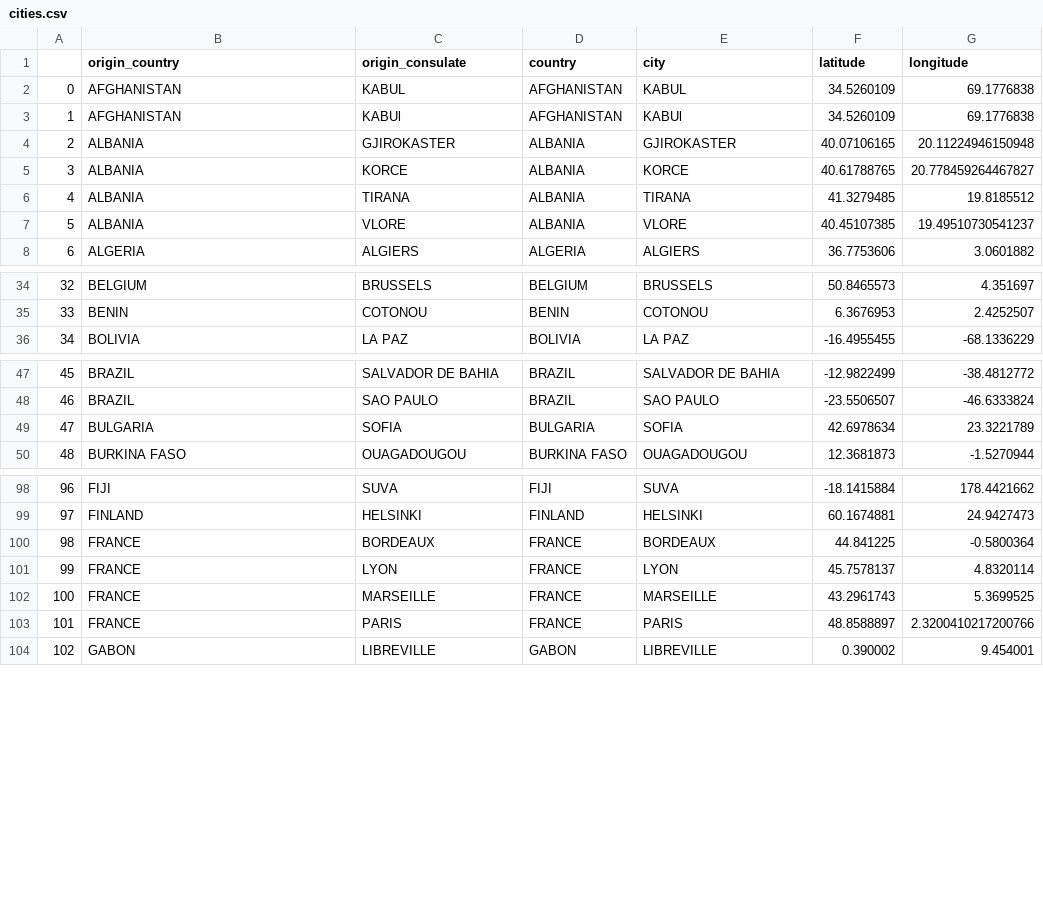
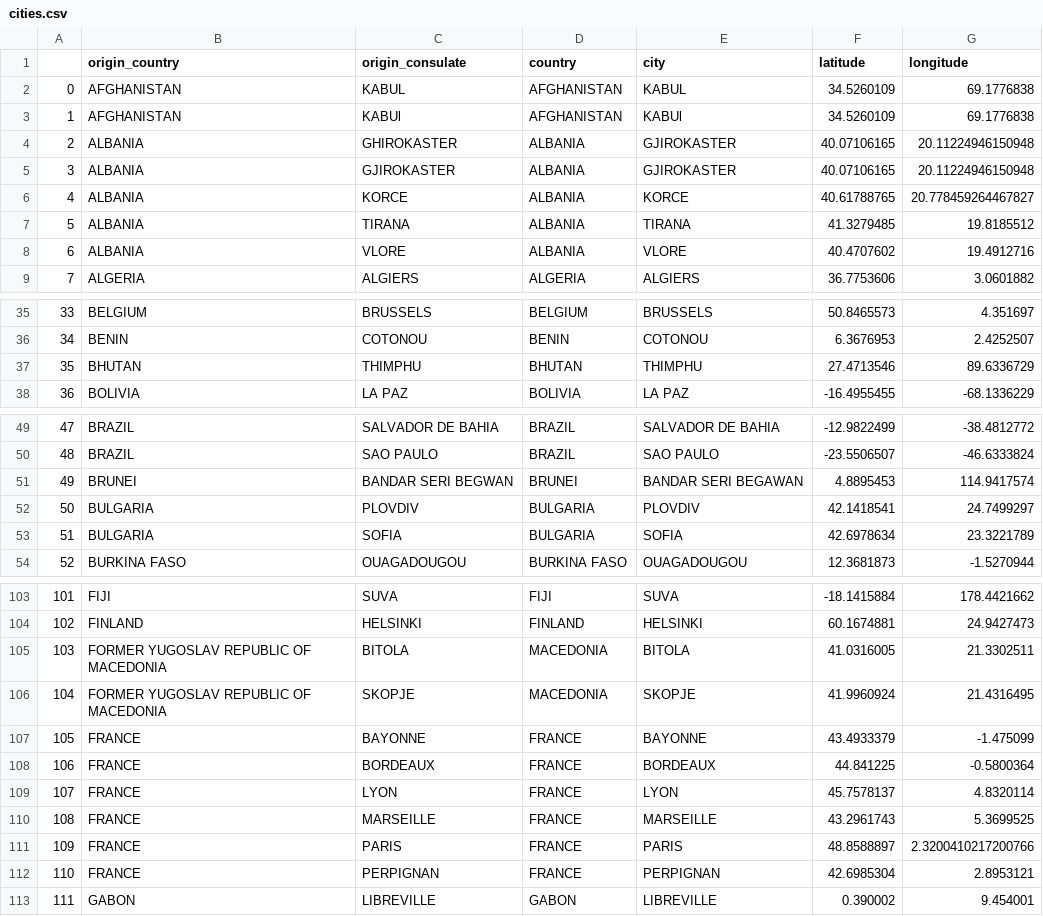
Before and after one commit to mogenshobolth/eu-visa-policy, a CSV file: data/gold/cities.csv, drawn as a sheet; only a part is shown, gaps mark what is left out; addresses are those after the commit; the diff covers the shown part only; the diff names each change by its address in the sheet, - before the commit and + after, or states it on an @@ line.

Commit message:
Add 2015, 2016 and 2017 to gold datasets

```diff
--- a/data/gold/cities.csv
+++ b/data/gold/cities.csv
+row 4: 2 | ALBANIA | GHIROKASTER | ALBANIA | GJIROKASTER | 40.07106165 | 20.11224946150948
@@ column A renumbered from row 5 down @@
-F8 (latitude): 40.45107385
+F8 (latitude): 40.4707602
-G8 (longitude): 19.49510730541237
+G8 (longitude): 19.4912716
+row 37: 35 | BHUTAN | THIMPHU | BHUTAN | THIMPHU | 27.4713546 | 89.6336729
+row 51: 49 | BRUNEI | BANDAR SERI BEGWAN | BRUNEI | BANDAR SERI BEGAWAN | 4.8895453 | 114.9417574
+row 52: 50 | BULGARIA | PLOVDIV | BULGARIA | PLOVDIV | 42.1418541 | 24.7499297
+row 105: 103 | FORMER YUGOSLAV REPUBLIC OF MACEDONIA | BITOLA | MACEDONIA | BITOLA | 41.0316005 | 21.3302511
+row 106: 104 | FORMER YUGOSLAV REPUBLIC OF MACEDONIA | SKOPJE | MACEDONIA | SKOPJE | 41.9960924 | 21.4316495
+row 107: 105 | FRANCE | BAYONNE | FRANCE | BAYONNE | 43.4933379 | -1.475099
+row 112: 110 | FRANCE | PERPIGNAN | FRANCE | PERPIGNAN | 42.6985304 | 2.8953121
```
Also changed, not shown: 7 added rows and 12 edited cells elsewhere in this file, 1 other file.
